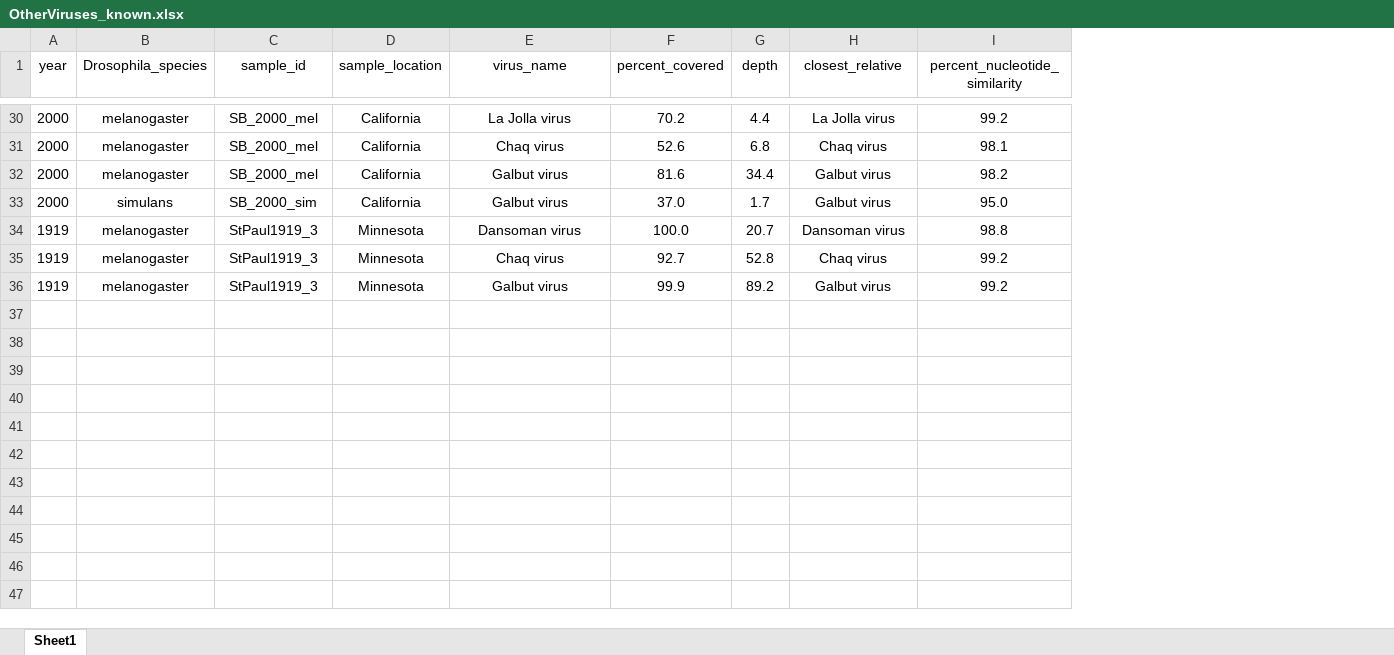
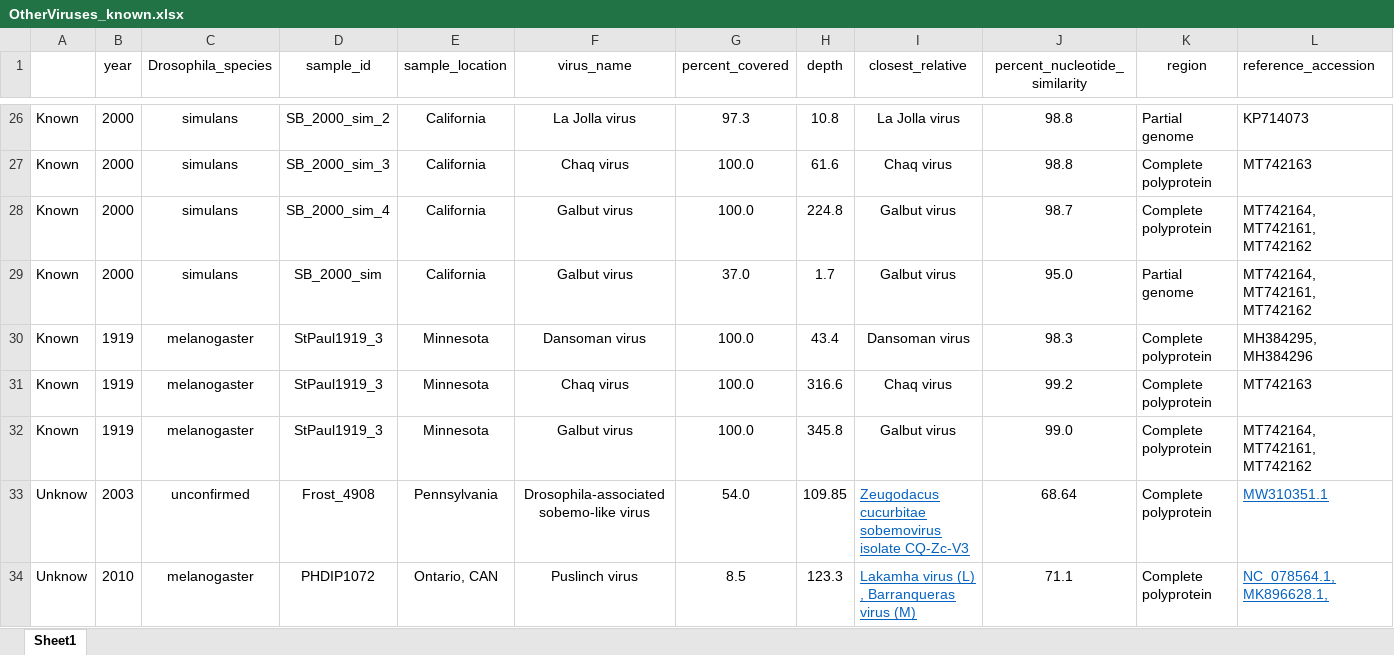
Before and after one commit to LKeene/Old_Collections_Figures, an Excel workbook: metadata/OtherViruses_known.xlsx, sheet Sheet1, drawn as a sheet; only a part is shown, gaps mark what is left out; values as stored, in another font and other column widths than the file's, no borders; addresses are those after the commit; the diff covers the shown part only; the diff names each change by its address in the sheet, - before the commit and + after, or states it on an @@ line.

```diff
--- a/metadata/OtherViruses_known.xlsx (sheet Sheet1)
+++ b/metadata/OtherViruses_known.xlsx (sheet Sheet1)
+column A, rows 26-32: all Known
+column K (region), rows 26-32: Partial genome | Complete polyprotein | Complete polyprotein | Partial genome | Complete polyprotein | Complete polyprotein | Complete polyprotein
+column L (reference_accession), rows 26-32: KP714073 | MT742163 | MT742164, MT742161, MT742162 | MT742164, MT742161, MT742162 | MH384295, MH384296 | MT742163 | MT742164, MT742161, MT742162
-C26:C28 (Drosophila_species): melanogaster
+C26:C28 (Drosophila_species): simulans
-D26 (sample_id): SB_2000_mel
+D26 (sample_id): SB_2000_sim_2
-G26 (percent_covered): 70.2
+G26 (percent_covered): 97.3
-H26 (depth): 4.4
+H26 (depth): 10.8
-J26 (percent_nucleotide_similarity): 99.2
+J26 (percent_nucleotide_similarity): 98.8
-D27 (sample_id): SB_2000_mel
+D27 (sample_id): SB_2000_sim_3
-G27 (percent_covered): 52.6
+G27 (percent_covered): 100.0
-H27 (depth): 6.8
+H27 (depth): 61.6
-J27 (percent_nucleotide_similarity): 98.1
+J27 (percent_nucleotide_similarity): 98.8
-D28 (sample_id): SB_2000_mel
+D28 (sample_id): SB_2000_sim_4
-G28 (percent_covered): 81.6
+G28 (percent_covered): 100.0
-H28 (depth): 34.4
+H28 (depth): 224.8
-J28 (percent_nucleotide_similarity): 98.2
+J28 (percent_nucleotide_similarity): 98.7
-H30 (depth): 20.7
+H30 (depth): 43.4
-J30 (percent_nucleotide_similarity): 98.8
+J30 (percent_nucleotide_similarity): 98.3
-G31 (percent_covered): 92.7
+G31 (percent_covered): 100.0
-H31 (depth): 52.8
+H31 (depth): 316.6
-G32 (percent_covered): 99.9
+G32 (percent_covered): 100.0
-H32 (depth): 89.2
+H32 (depth): 345.8
-J32 (percent_nucleotide_similarity): 99.2
+J32 (percent_nucleotide_similarity): 99.0
+row 33: Unknow | 2003 | unconfirmed | Frost_4908 | Pennsylvania | Drosophila-associated sobemo-like virus | 54.0 | 109.85 | Zeugodacus cucurbitae sobemovirus isolate CQ-Zc-V3 | 68.64 | Complete polyprotein | MW310351.1
+row 34: Unknow | 2010 | melanogaster | PHDIP1072 | Ontario, CAN | Puslinch virus | 8.5 | 123.3 | Lakamha virus (L) , Barranqueras virus (M) | 71.1 | Complete polyprotein | NC_078564.1, MK896628.1,
```
Also changed, not shown: 4 removed rows and 57 edited cells elsewhere in this sheet, formulas that keep their value, 32 other files.
